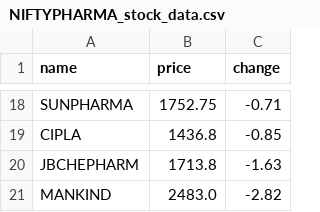
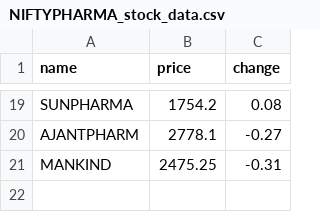
Before and after one commit to SxryxnshS5/Heatmap-react, a CSV file: public/Scraped_data/NIFTYPHARMA_stock_data.csv, drawn as a sheet; only a part is shown, gaps mark what is left out; removed rows and columns are numbered as before the commit, all else as after; the diff covers the shown part only; the diff names each change by its address in the sheet, - before the commit and + after, or states it on an @@ line.

```diff
--- a/public/Scraped_data/NIFTYPHARMA_stock_data.csv
+++ b/public/Scraped_data/NIFTYPHARMA_stock_data.csv
-B19 (price): 1752.75
+B19 (price): 1754.2
-C19 (change): -0.71
+C19 (change): 0.08
-row 19: CIPLA | 1436.8 | -0.85
-row 20: JBCHEPHARM | 1713.8 | -1.63
+row 20: AJANTPHARM | 2778.1 | -0.27
-B21 (price): 2483.0
+B21 (price): 2475.25
-C21 (change): -2.82
+C21 (change): -0.31
```
Also changed, not shown: 11 added rows, 10 removed rows and 12 edited cells elsewhere in this file, public/Scraped_data/BANKNIFTY_stock_data.csv, public/Scraped_data/NIFTYCONSUMP_stock_data.csv, 6 other files.
